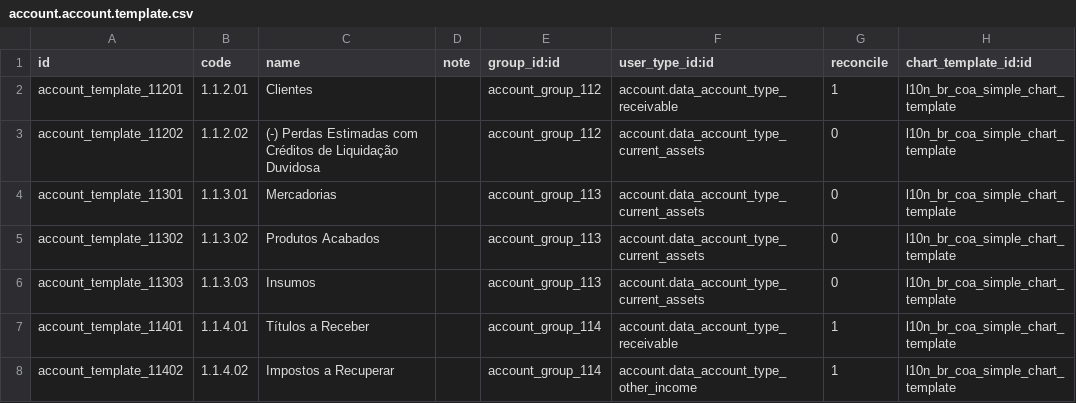
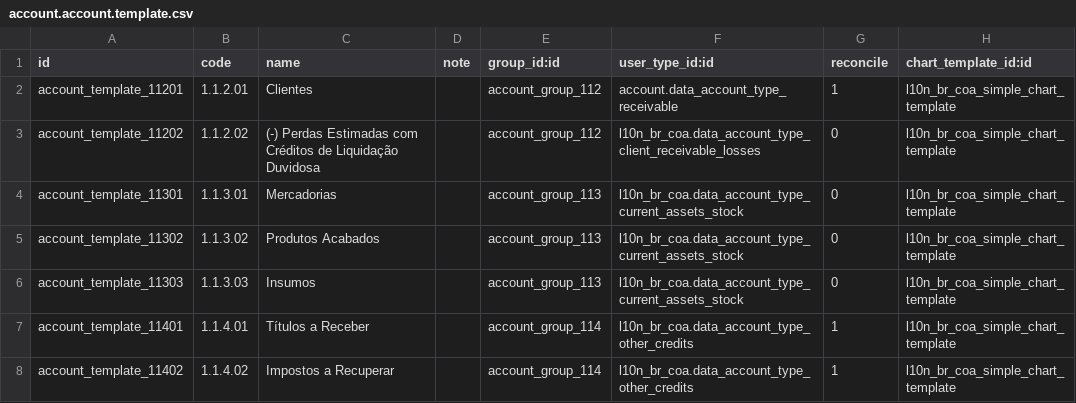
Before and after one commit to rieh/l10n-brazil, a CSV file: l10n_br_coa_simple/data/account.account.template.csv, drawn as a sheet; only a part is shown; the diff covers the shown part only.

```diff
--- a/l10n_br_coa_simple/data/account.account.template.csv
+++ b/l10n_br_coa_simple/data/account.account.template.csv
@@ -2,7 +2,7 @@
 "account_template_11201","1.1.2.01","Clientes",,"account_group_112","account.data_account_type_receivable","1","l10n_br_coa_simple_chart_template"
-"account_template_11202","1.1.2.02","(-) Perdas Estimadas com Créditos de Liquidação Duvidosa",,"account_group_112","account.data_account_type_current_assets","0","l10n_br_coa_simple_chart_template"
-"account_template_11301","1.1.3.01","Mercadorias",,"account_group_113","account.data_account_type_current_assets","0","l10n_br_coa_simple_chart_template"
-"account_template_11302","1.1.3.02","Produtos Acabados",,"account_group_113","account.data_account_type_current_assets","0","l10n_br_coa_simple_chart_template"
-"account_template_11303","1.1.3.03","Insumos",,"account_group_113","account.data_account_type_current_assets","0","l10n_br_coa_simple_chart_template"
-"account_template_11401","1.1.4.01","Títulos a Receber",,"account_group_114","account.data_account_type_receivable","1","l10n_br_coa_simple_chart_template"
-"account_template_11402","1.1.4.02","Impostos a Recuperar",,"account_group_114","account.data_account_type_other_income","1","l10n_br_coa_simple_chart_template"
+"account_template_11202","1.1.2.02","(-) Perdas Estimadas com Créditos de Liquidação Duvidosa",,"account_group_112","l10n_br_coa.data_account_type_client_receivable_losses","0","l10n_br_coa_simple_chart_template"
+"account_template_11301","1.1.3.01","Mercadorias",,"account_group_113","l10n_br_coa.data_account_type_current_assets_stock","0","l10n_br_coa_simple_chart_template"
+"account_template_11302","1.1.3.02","Produtos Acabados",,"account_group_113","l10n_br_coa.data_account_type_current_assets_stock","0","l10n_br_coa_simple_chart_template"
+"account_template_11303","1.1.3.03","Insumos",,"account_group_113","l10n_br_coa.data_account_type_current_assets_stock","0","l10n_br_coa_simple_chart_template"
+"account_template_11401","1.1.4.01","Títulos a Receber",,"account_group_114","l10n_br_coa.data_account_type_other_credits","1","l10n_br_coa_simple_chart_template"
+"account_template_11402","1.1.4.02","Impostos a Recuperar",,"account_group_114","l10n_br_coa.data_account_type_other_credits","1","l10n_br_coa_simple_chart_template"
```
Also changed, not shown: 44 edited cells elsewhere in this file, 4 other files.
